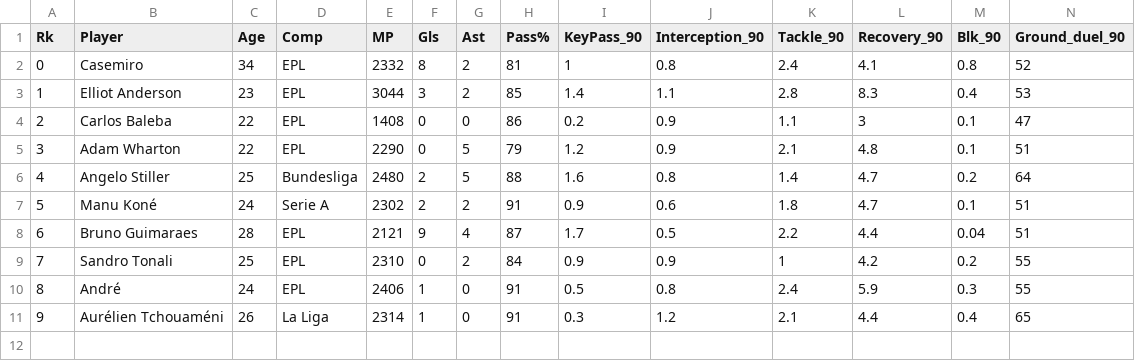
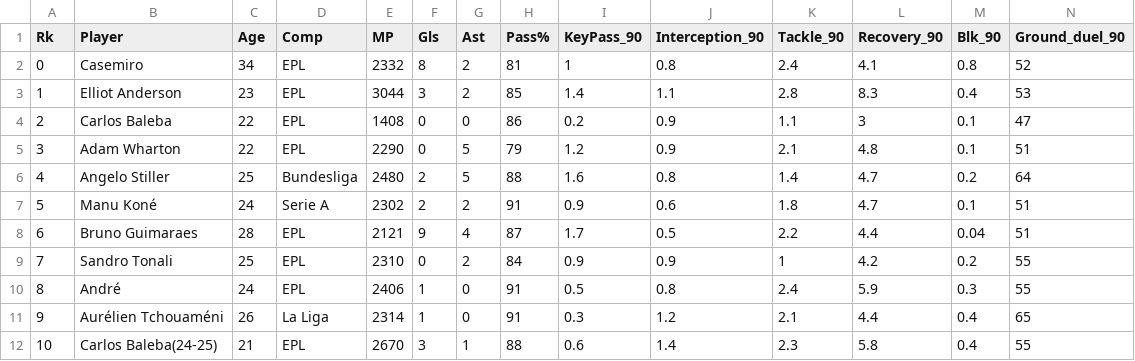
Before and after one commit to chuongt1311-droid/linh-tinh-cua-chuong, a CSV file: mid_scouting.csv, drawn as a sheet; only a part is shown; rows hold the shown columns only; the diff names each change by its address in the sheet, - before the commit and + after, or states it on an @@ line.

Commit message:
Update mid_scouting.csv

```diff
--- a/mid_scouting.csv
+++ b/mid_scouting.csv
+row 12: 10 | Carlos Baleba(24-25) | 21 | EPL | 2670 | 3 | 1 | 88 | 0.6 | 1.4 | 2.3 | 5.8 | 0.4 | 55
```
